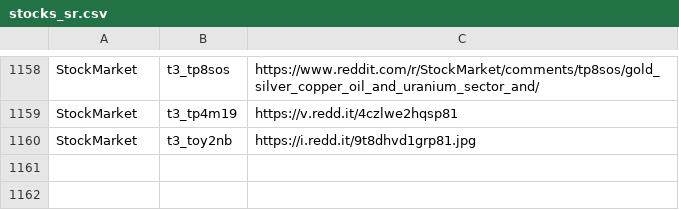
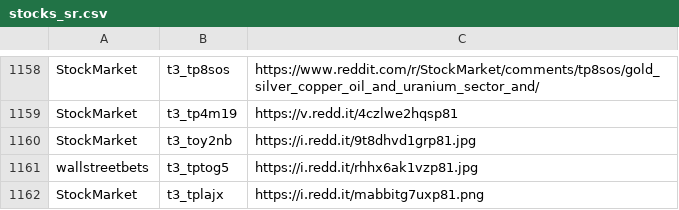
Before and after one commit to dli-invest/finreddit, a CSV file: internal/stocks_sr.csv, drawn as a sheet; only a part is shown, gaps mark what is left out; the diff names each change by its address in the sheet, - before the commit and + after, or states it on an @@ line.

```diff
--- a/internal/stocks_sr.csv
+++ b/internal/stocks_sr.csv
+row 1161: wallstreetbets | t3_tptog5 | https://i.redd.it/rhhx6ak1vzp81.jpg
+row 1162: StockMarket | t3_tplajx | https://i.redd.it/mabbitg7uxp81.png
```
